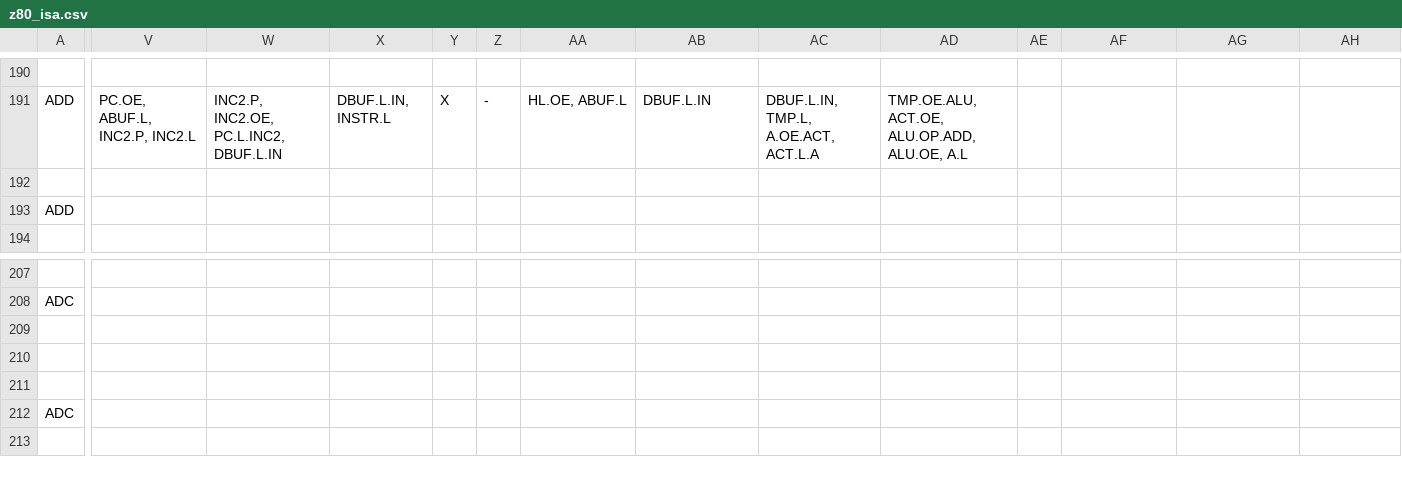
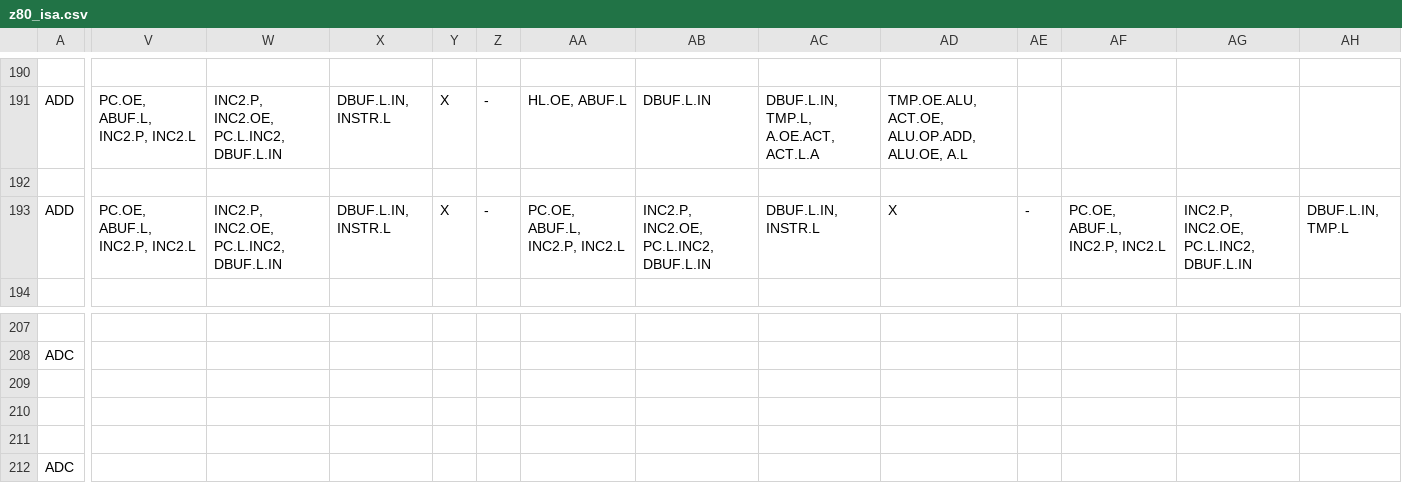
Before and after one commit to MichaHofft/dizzy, a CSV file: z80_isa.csv, drawn as a sheet; only a part is shown, gaps mark what is left out; the shorter side is filled out with more unchanged rows; the diff covers the shown part only; the diff names each change by its address in the sheet, - before the commit and + after, or states it on an @@ line.

```diff
--- a/z80_isa.csv
+++ b/z80_isa.csv
-V193: (empty)
+V193: PC.OE, ABUF.L, INC2.P, INC2.L
-W193: (empty)
+W193: INC2.P, INC2.OE, PC.L.INC2, DBUF.L.IN
-X193: (empty)
+X193: DBUF.L.IN, INSTR.L
-Y193: (empty)
+Y193: X
-Z193: (empty)
+Z193: -
-AA193: (empty)
+AA193: PC.OE, ABUF.L, INC2.P, INC2.L
-AB193: (empty)
+AB193: INC2.P, INC2.OE, PC.L.INC2, DBUF.L.IN
-AC193: (empty)
+AC193: DBUF.L.IN, INSTR.L
-AD193: (empty)
+AD193: X
-AE193: (empty)
+AE193: -
-AF193: (empty)
+AF193: PC.OE, ABUF.L, INC2.P, INC2.L
-AG193: (empty)
+AG193: INC2.P, INC2.OE, PC.L.INC2, DBUF.L.IN
-AH193: (empty)
+AH193: DBUF.L.IN, TMP.L
```
Also changed, not shown: 9 edited cells elsewhere in this file, 3 other files.
